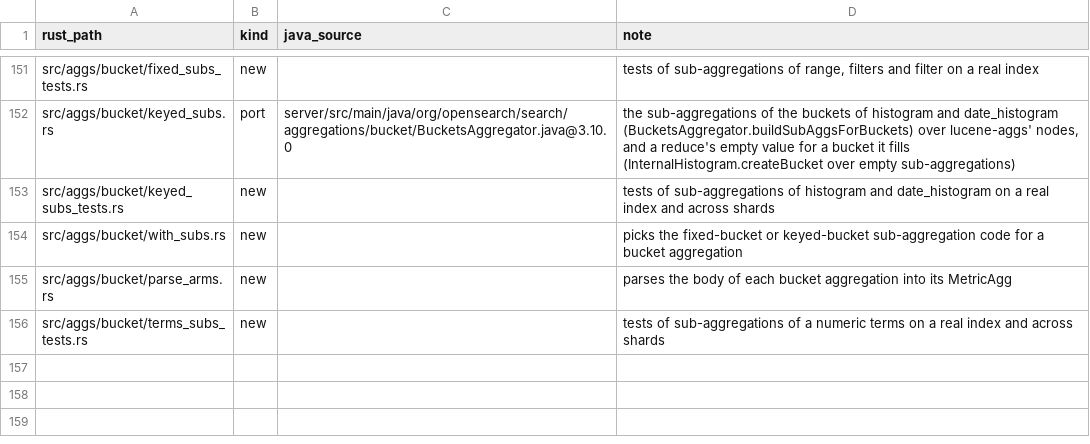
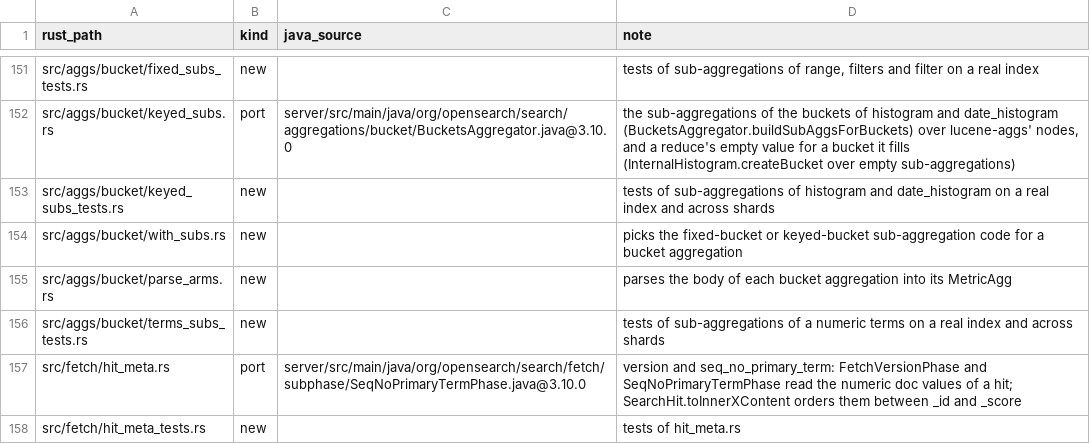
Before and after one commit to huyz0/opensearch-serverless, a TSV file: crates/reader/port-map.tsv, drawn as a sheet; only a part is shown, gaps mark what is left out.

```diff
--- a/crates/reader/port-map.tsv
+++ b/crates/reader/port-map.tsv
@@ -156 +156,3 @@ src/aggs/bucket/parse_arms.rs	new		parses the body of each bucket aggregation in
 src/aggs/bucket/terms_subs_tests.rs	new		tests of sub-aggregations of a numeric terms on a real index and across shards
+src/fetch/hit_meta.rs	port	server/src/main/java/org/opensearch/search/fetch/subphase/SeqNoPrimaryTermPhase.java@3.10.0	version and seq_no_primary_term: FetchVersionPhase and SeqNoPrimaryTermPhase read the numeric doc values of a hit; SearchHit.toInnerXContent orders them between _id and _score
+src/fetch/hit_meta_tests.rs	new		tests of hit_meta.rs
```
Also changed, not shown: 13 other files.
